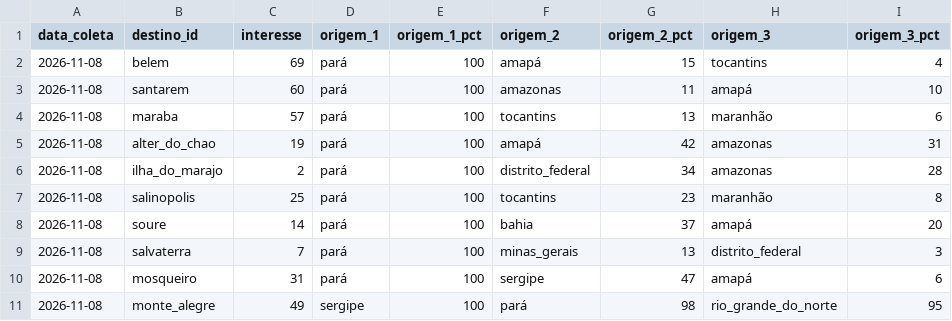
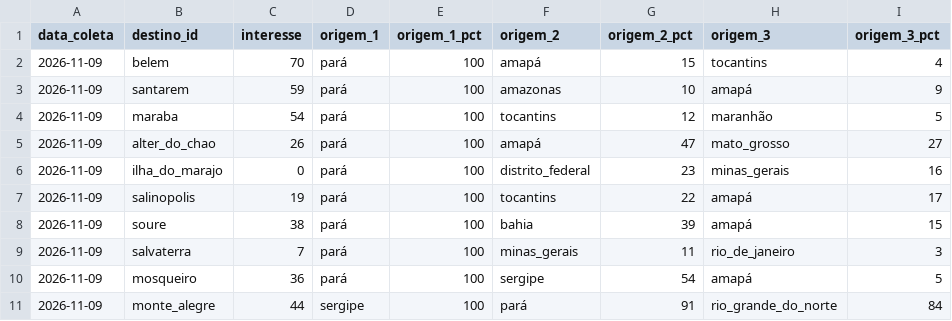
Before and after one commit to LIEZIOABR/pulse-amazonia, a CSV file: coleta-trends-para.csv, drawn as a sheet; only a part is shown; the diff covers the shown part only.

```diff
--- a/coleta-trends-para.csv
+++ b/coleta-trends-para.csv
@@ -1,11 +1,11 @@
 data_coleta,destino_id,interesse,origem_1,origem_1_pct,origem_2,origem_2_pct,origem_3,origem_3_pct
-2026-11-08,belem,69,pará,100,amapá,15,tocantins,4
-2026-11-08,santarem,60,pará,100,amazonas,11,amapá,10
-2026-11-08,maraba,57,pará,100,tocantins,13,maranhão,6
-2026-11-08,alter_do_chao,19,pará,100,amapá,42,amazonas,31
-2026-11-08,ilha_do_marajo,2,pará,100,distrito_federal,34,amazonas,28
-2026-11-08,salinopolis,25,pará,100,tocantins,23,maranhão,8
-2026-11-08,soure,14,pará,100,bahia,37,amapá,20
-2026-11-08,salvaterra,7,pará,100,minas_gerais,13,distrito_federal,3
-2026-11-08,mosqueiro,31,pará,100,sergipe,47,amapá,6
-2026-11-08,monte_alegre,49,sergipe,100,pará,98,rio_grande_do_norte,95
+2026-11-09,belem,70,pará,100,amapá,15,tocantins,4
+2026-11-09,santarem,59,pará,100,amazonas,10,amapá,9
+2026-11-09,maraba,54,pará,100,tocantins,12,maranhão,5
+2026-11-09,alter_do_chao,26,pará,100,amapá,47,mato_grosso,27
+2026-11-09,ilha_do_marajo,0,pará,100,distrito_federal,23,minas_gerais,16
+2026-11-09,salinopolis,19,pará,100,tocantins,22,amapá,17
+2026-11-09,soure,38,pará,100,bahia,39,amapá,15
+2026-11-09,salvaterra,7,pará,100,minas_gerais,11,rio_de_janeiro,3
+2026-11-09,mosqueiro,36,pará,100,sergipe,54,amapá,5
+2026-11-09,monte_alegre,44,sergipe,100,pará,91,rio_grande_do_norte,84
```
Also changed, not shown: 20 edited cells elsewhere in this file, coleta-concorrentes-nacionais.csv.
